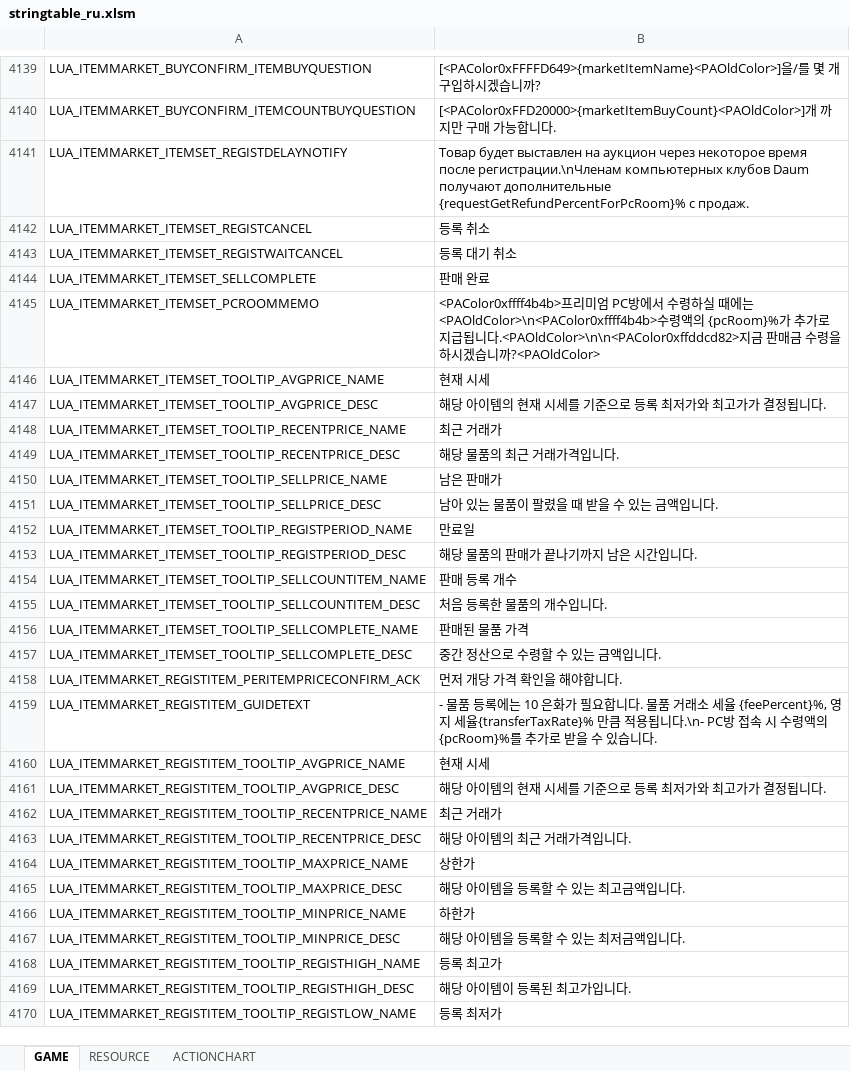
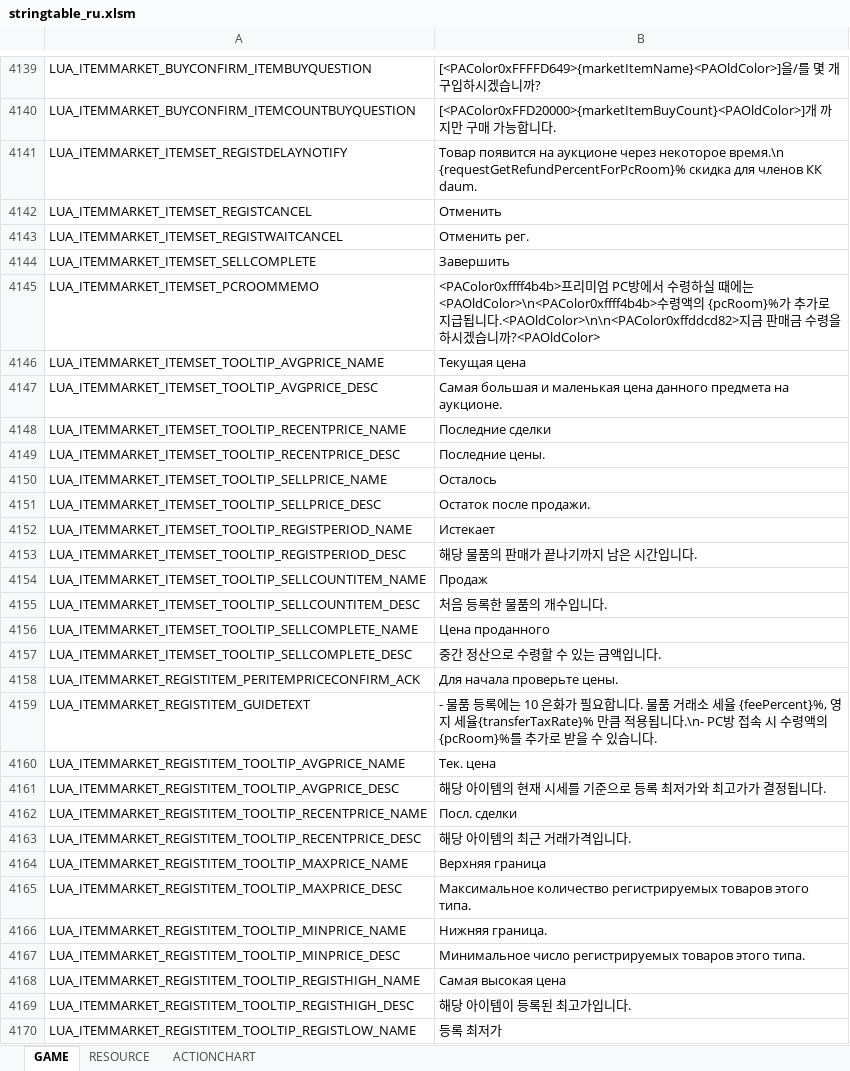
Before and after one commit to kkennyyy/BDORUS_SmallFont, an Excel workbook: stringtable/ru/stringtable_ru.xlsm, sheet GAME, drawn as a sheet; only a part is shown, gaps mark what is left out; values as stored, in another font and other column widths than the file's, no borders; the diff covers the shown part only; the diff names each change by its address in the sheet, - before the commit and + after, or states it on an @@ line.

```diff
--- a/stringtable/ru/stringtable_ru.xlsm (sheet GAME)
+++ b/stringtable/ru/stringtable_ru.xlsm (sheet GAME)
-B4141: Товар будет выставлен на аукцион через некоторое время после регистрации.\nЧленам компьютерных клубов Daum получают дополнительные {requestGetRefundPercentForPcRoom}% с продаж.
+B4141: Товар появится на аукционе через некоторое время.\n {requestGetRefundPercentForPcRoom}% скидка для членов КК daum.
-B4142: 등록 취소
+B4142: Отменить
-B4143: 등록 대기 취소
+B4143: Отменить рег.
-B4144: 판매 완료
+B4144: Завершить
-B4146: 현재 시세
+B4146: Текущая цена
-B4147: 해당 아이템의 현재 시세를 기준으로 등록 최저가와 최고가가 결정됩니다.
+B4147: Самая большая и маленькая цена данного предмета на аукционе.
-B4148: 최근 거래가
+B4148: Последние сделки
-B4149: 해당 물품의 최근 거래가격입니다.
+B4149: Последние цены.
-B4150: 남은 판매가
+B4150: Осталось
-B4151: 남아 있는 물품이 팔렸을 때 받을 수 있는 금액입니다.
+B4151: Остаток после продажи.
-B4152: 만료일
+B4152: Истекает
-B4154: 판매 등록 개수
+B4154: Продаж
-B4156: 판매된 물품 가격
+B4156: Цена проданного
-B4158: 먼저 개당 가격 확인을 해야합니다.
+B4158: Для начала проверьте цены.
-B4160: 현재 시세
+B4160: Тек. цена
-B4162: 최근 거래가
+B4162: Посл. сделки
-B4164: 상한가
+B4164: Верхняя граница
-B4165: 해당 아이템을 등록할 수 있는 최고금액입니다.
+B4165: Максимальное количество регистрируемых товаров этого типа.
-B4166: 하한가
+B4166: Нижняя граница.
-B4167: 해당 아이템을 등록할 수 있는 최저금액입니다.
+B4167: Минимальное число регистрируемых товаров этого типа.
-B4168: 등록 최고가
+B4168: Самая высокая цена
```
Also changed, not shown: 110 edited cells elsewhere in this sheet, sheet RESOURCE, stringtable/ru/stringtable_cutscene_ru.xlsm, stringtable/ru/symbolnostringtable_ru.xlsm.
